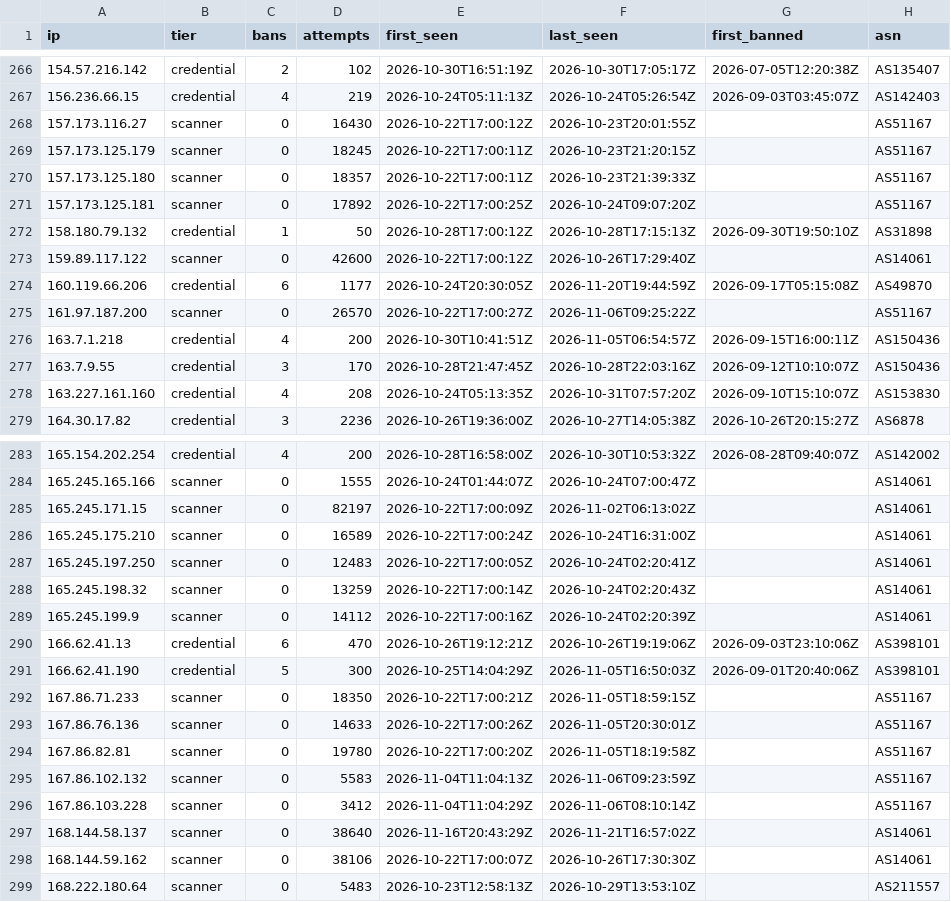
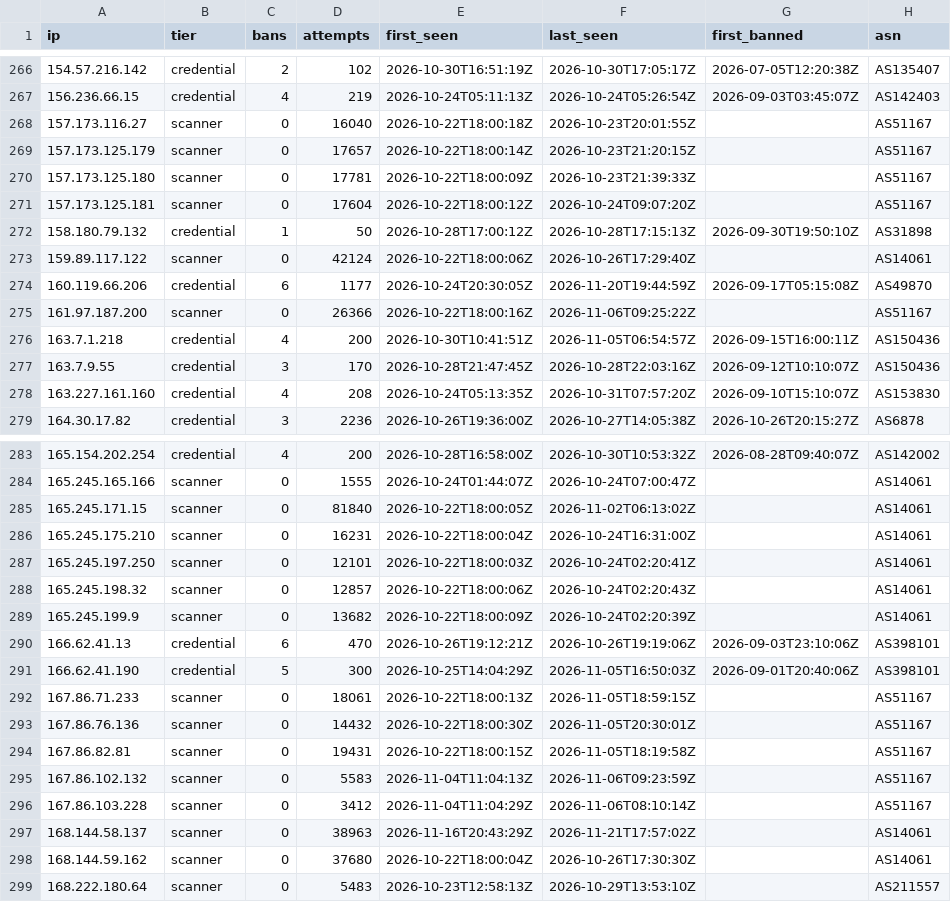
Before and after one commit to jacobyoby/honeypot-blocklist, a CSV file: blocklist.csv, drawn as a sheet; only a part is shown, gaps mark what is left out; the diff covers the shown part only.

```diff
--- a/blocklist.csv
+++ b/blocklist.csv
@@ -267,10 +267,10 @@ ip,tier,bans,attempts,first_seen,last_seen,first_banned,asn
 156.236.66.15,credential,4,219,2026-10-24T05:11:13Z,2026-10-24T05:26:54Z,2026-09-03T03:45:07Z,AS142403
-157.173.116.27,scanner,0,16430,2026-10-22T17:00:12Z,2026-10-23T20:01:55Z,,AS51167
-157.173.125.179,scanner,0,18245,2026-10-22T17:00:11Z,2026-10-23T21:20:15Z,,AS51167
-157.173.125.180,scanner,0,18357,2026-10-22T17:00:11Z,2026-10-23T21:39:33Z,,AS51167
-157.173.125.181,scanner,0,17892,2026-10-22T17:00:25Z,2026-10-24T09:07:20Z,,AS51167
+157.173.116.27,scanner,0,16040,2026-10-22T18:00:18Z,2026-10-23T20:01:55Z,,AS51167
+157.173.125.179,scanner,0,17657,2026-10-22T18:00:14Z,2026-10-23T21:20:15Z,,AS51167
+157.173.125.180,scanner,0,17781,2026-10-22T18:00:09Z,2026-10-23T21:39:33Z,,AS51167
+157.173.125.181,scanner,0,17604,2026-10-22T18:00:12Z,2026-10-24T09:07:20Z,,AS51167
 158.180.79.132,credential,1,50,2026-10-28T17:00:12Z,2026-10-28T17:15:13Z,2026-09-30T19:50:10Z,AS31898
-159.89.117.122,scanner,0,42600,2026-10-22T17:00:12Z,2026-10-26T17:29:40Z,,AS14061
+159.89.117.122,scanner,0,42124,2026-10-22T18:00:06Z,2026-10-26T17:29:40Z,,AS14061
 160.119.66.206,credential,6,1177,2026-10-24T20:30:05Z,2026-11-20T19:44:59Z,2026-09-17T05:15:08Z,AS49870
-161.97.187.200,scanner,0,26570,2026-10-22T17:00:27Z,2026-11-06T09:25:22Z,,AS51167
+161.97.187.200,scanner,0,26366,2026-10-22T18:00:16Z,2026-11-06T09:25:22Z,,AS51167
 163.7.1.218,credential,4,200,2026-10-30T10:41:51Z,2026-11-05T06:54:57Z,2026-09-15T16:00:11Z,AS150436
@@ -284,16 +284,16 @@ ip,tier,bans,attempts,first_seen,last_seen,first_banned,asn
 165.245.165.166,scanner,0,1555,2026-10-24T01:44:07Z,2026-10-24T07:00:47Z,,AS14061
-165.245.171.15,scanner,0,82197,2026-10-22T17:00:09Z,2026-11-02T06:13:02Z,,AS14061
-165.245.175.210,scanner,0,16589,2026-10-22T17:00:24Z,2026-10-24T16:31:00Z,,AS14061
-165.245.197.250,scanner,0,12483,2026-10-22T17:00:05Z,2026-10-24T02:20:41Z,,AS14061
-165.245.198.32,scanner,0,13259,2026-10-22T17:00:14Z,2026-10-24T02:20:43Z,,AS14061
-165.245.199.9,scanner,0,14112,2026-10-22T17:00:16Z,2026-10-24T02:20:39Z,,AS14061
+165.245.171.15,scanner,0,81840,2026-10-22T18:00:05Z,2026-11-02T06:13:02Z,,AS14061
+165.245.175.210,scanner,0,16231,2026-10-22T18:00:04Z,2026-10-24T16:31:00Z,,AS14061
+165.245.197.250,scanner,0,12101,2026-10-22T18:00:03Z,2026-10-24T02:20:41Z,,AS14061
+165.245.198.32,scanner,0,12857,2026-10-22T18:00:06Z,2026-10-24T02:20:43Z,,AS14061
+165.245.199.9,scanner,0,13682,2026-10-22T18:00:09Z,2026-10-24T02:20:39Z,,AS14061
 166.62.41.13,credential,6,470,2026-10-26T19:12:21Z,2026-10-26T19:19:06Z,2026-09-03T23:10:06Z,AS398101
 166.62.41.190,credential,5,300,2026-10-25T14:04:29Z,2026-11-05T16:50:03Z,2026-09-01T20:40:06Z,AS398101
-167.86.71.233,scanner,0,18350,2026-10-22T17:00:21Z,2026-11-05T18:59:15Z,,AS51167
-167.86.76.136,scanner,0,14633,2026-10-22T17:00:26Z,2026-11-05T20:30:01Z,,AS51167
-167.86.82.81,scanner,0,19780,2026-10-22T17:00:20Z,2026-11-05T18:19:58Z,,AS51167
+167.86.71.233,scanner,0,18061,2026-10-22T18:00:13Z,2026-11-05T18:59:15Z,,AS51167
+167.86.76.136,scanner,0,14432,2026-10-22T18:00:30Z,2026-11-05T20:30:01Z,,AS51167
+167.86.82.81,scanner,0,19431,2026-10-22T18:00:15Z,2026-11-05T18:19:58Z,,AS51167
 167.86.102.132,scanner,0,5583,2026-11-04T11:04:13Z,2026-11-06T09:23:59Z,,AS51167
 167.86.103.228,scanner,0,3412,2026-11-04T11:04:29Z,2026-11-06T08:10:14Z,,AS51167
-168.144.58.137,scanner,0,38640,2026-11-16T20:43:29Z,2026-11-21T16:57:02Z,,AS14061
-168.144.59.162,scanner,0,38106,2026-10-22T17:00:07Z,2026-10-26T17:30:30Z,,AS14061
+168.144.58.137,scanner,0,38963,2026-11-16T20:43:29Z,2026-11-21T17:57:02Z,,AS14061
+168.144.59.162,scanner,0,37680,2026-10-22T18:00:04Z,2026-10-26T17:30:30Z,,AS14061
 168.222.180.64,scanner,0,5483,2026-10-23T12:58:13Z,2026-10-29T13:53:10Z,,AS211557
```
Also changed, not shown: 103 edited cells elsewhere in this file, blocklist.misp.csv, 3 other files.
